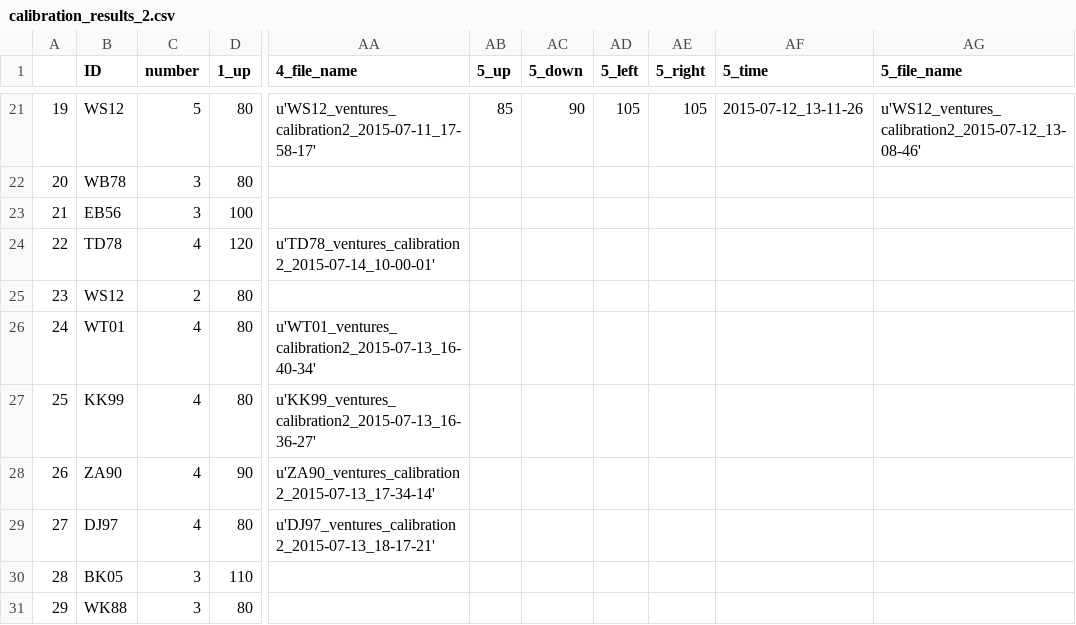
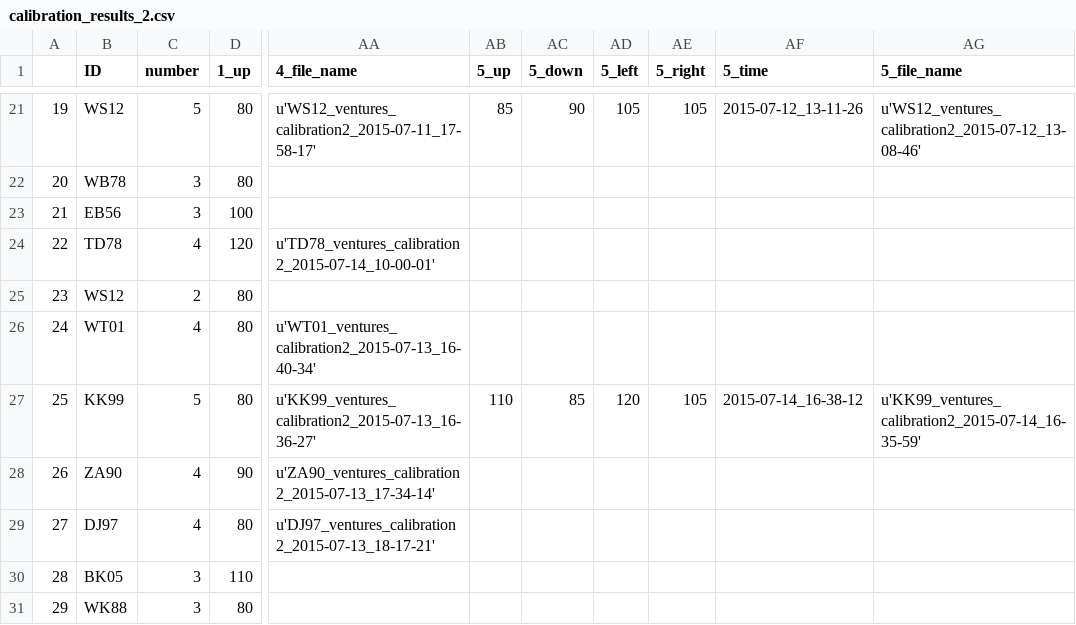
Before and after one commit to BrainTech/openbci, a CSV file: exps/ventures/data/calibration_results_2.csv, drawn as a sheet; only a part is shown, gaps mark what is left out; the diff names each change by its address in the sheet, - before the commit and + after, or states it on an @@ line.

```diff
--- a/exps/ventures/data/calibration_results_2.csv
+++ b/exps/ventures/data/calibration_results_2.csv
-C27 (number): 4
+C27 (number): 5
-AB27 (5_up): (empty)
+AB27 (5_up): 110
-AC27 (5_down): (empty)
+AC27 (5_down): 85
-AD27 (5_left): (empty)
+AD27 (5_left): 120
-AE27 (5_right): (empty)
+AE27 (5_right): 105
-AF27 (5_time): (empty)
+AF27 (5_time): 2015-07-14_16-38-12
-AG27 (5_file_name): (empty)
+AG27 (5_file_name): u'KK99_ventures_calibration2_2015-07-14_16-35-59'
```
Also changed, not shown: exps/ventures/data/baseline_results.csv, exps/ventures/data/calibration_results.csv, 2 other files.
